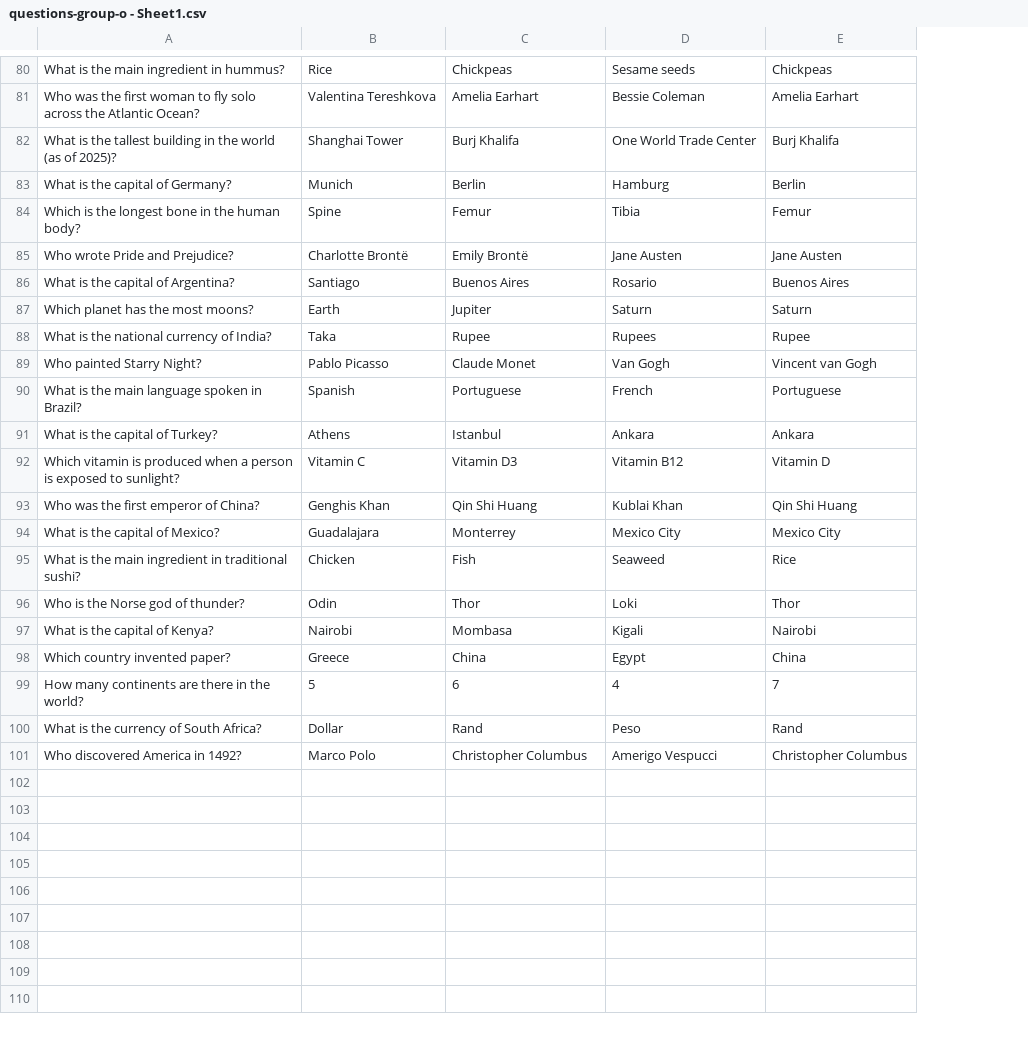
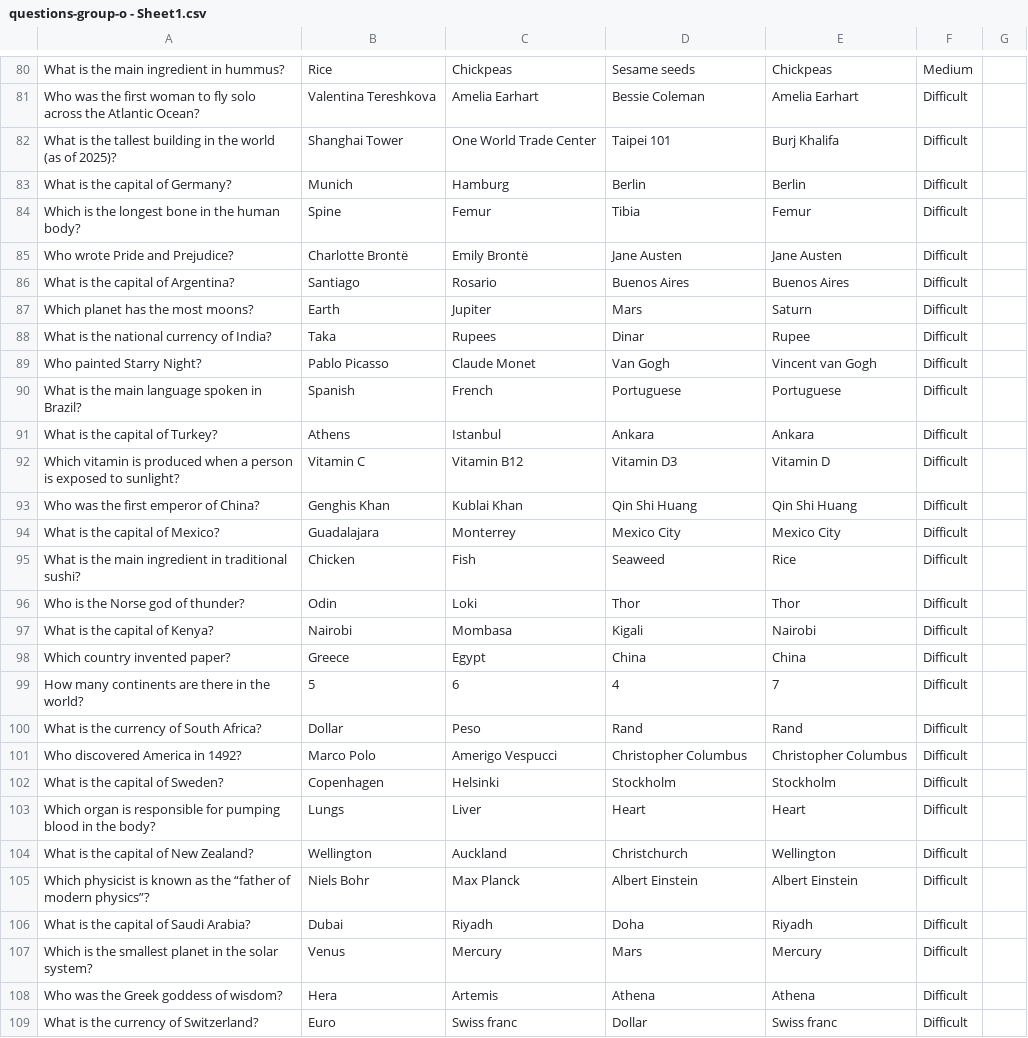
Before and after one commit to manelaaa26/mms146-GroupO, a CSV file: questions-group-o - Sheet1.csv, drawn as a sheet; only a part is shown, gaps mark what is left out; the diff covers the shown part only; the diff names each change by its address in the sheet, - before the commit and + after, or states it on an @@ line.

```diff
--- a/questions-group-o - Sheet1.csv
+++ b/questions-group-o - Sheet1.csv
+column F, rows 80-101: Medium | Difficult | Difficult | Difficult | Difficult | Difficult | Difficult | Difficult | Difficult | Difficult | Difficult | Difficult | Difficult | Difficult | Difficult | Difficult | Difficult | Difficult | Difficult | Difficult | Difficult | Difficult
+column G, empty
-C82: Burj Khalifa
+C82: One World Trade Center
-D82: One World Trade Center
+D82: Taipei 101
-C83: Berlin
+C83: Hamburg
-D83: Hamburg
+D83: Berlin
-C86: Buenos Aires
+C86: Rosario
-D86: Rosario
+D86: Buenos Aires
-D87: Saturn
+D87: Mars
-C88: Rupee
+C88: Rupees
-D88: Rupees
+D88: Dinar
-C90: Portuguese
+C90: French
-D90: French
+D90: Portuguese
-C92: Vitamin D3
+C92: Vitamin B12
-D92: Vitamin B12
+D92: Vitamin D3
-C93: Qin Shi Huang
+C93: Kublai Khan
-D93: Kublai Khan
+D93: Qin Shi Huang
-C96: Thor
+C96: Loki
-D96: Loki
+D96: Thor
-C98: China
+C98: Egypt
-D98: Egypt
+D98: China
-C100: Rand
+C100: Peso
-D100: Peso
+D100: Rand
-C101: Christopher Columbus
+C101: Amerigo Vespucci
-D101: Amerigo Vespucci
+D101: Christopher Columbus
+row 102: What is the capital of Sweden? | Copenhagen | Helsinki | Stockholm | Stockholm | Difficult
+row 103: Which organ is responsible for pumping blood in the body? | Lungs | Liver | Heart | Heart | Difficult
+row 104: What is the capital of New Zealand? | Wellington | Auckland | Christchurch | Wellington | Difficult
+row 105: Which physicist is known as the “father of modern physics”? | Niels Bohr | Max Planck | Albert Einstein | Albert Einstein | Difficult
+row 106: What is the capital of Saudi Arabia? | Dubai | Riyadh | Doha | Riyadh | Difficult
+row 107: Which is the smallest planet in the solar system? | Venus | Mercury | Mars | Mercury | Difficult
+row 108: Who was the Greek goddess of wisdom? | Hera | Artemis | Athena | Athena | Difficult
+row 109: What is the currency of Switzerland? | Euro | Swiss franc | Dollar | Swiss franc | Difficult
```
Also changed, not shown: 14 added rows, 2 removed rows and 19 edited cells elsewhere in this file.
